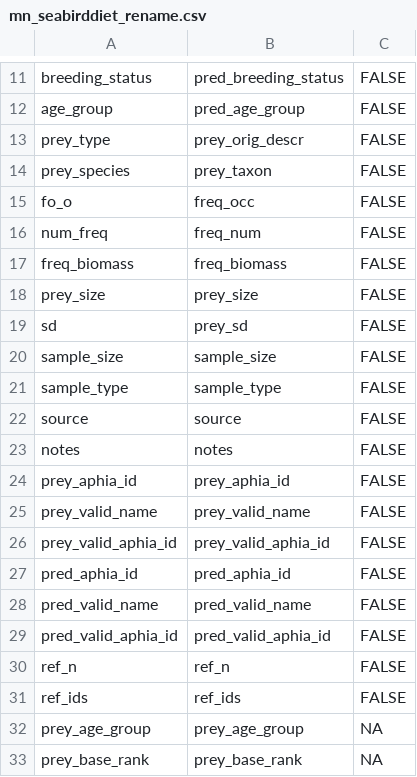
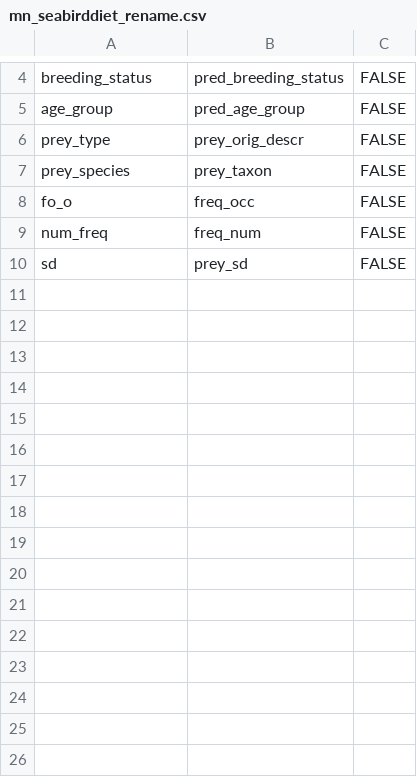
Before and after one commit to annakrystalli/seabirddietDB, a CSV file: data-raw/manual_corrections/mn_seabirddiet_rename.csv, drawn as a sheet; only a part is shown, gaps mark what is left out; the diff covers the shown part only.

Commit message:
streamline manual variable rename lookup table

```diff
--- a/data-raw/manual_corrections/mn_seabirddiet_rename.csv
+++ b/data-raw/manual_corrections/mn_seabirddiet_rename.csv
@@ -16,18 +9,2 @@ fo_o,freq_occ,FALSE
 num_freq,freq_num,FALSE
-freq_biomass,freq_biomass,FALSE
-prey_size,prey_size,FALSE
 sd,prey_sd,FALSE
-sample_size,sample_size,FALSE
-sample_type,sample_type,FALSE
-source,source,FALSE
-notes,notes,FALSE
-prey_aphia_id,prey_aphia_id,FALSE
-prey_valid_name,prey_valid_name,FALSE
-prey_valid_aphia_id,prey_valid_aphia_id,FALSE
-pred_aphia_id,pred_aphia_id,FALSE
-pred_valid_name,pred_valid_name,FALSE
-pred_valid_aphia_id,pred_valid_aphia_id,FALSE
-ref_n,ref_n,FALSE
-ref_ids,ref_ids,FALSE
-prey_age_group,prey_age_group,NA
-prey_base_rank,prey_base_rank,NA
```
Also changed, not shown: 7 removed rows elsewhere in this file, 2 other files.
